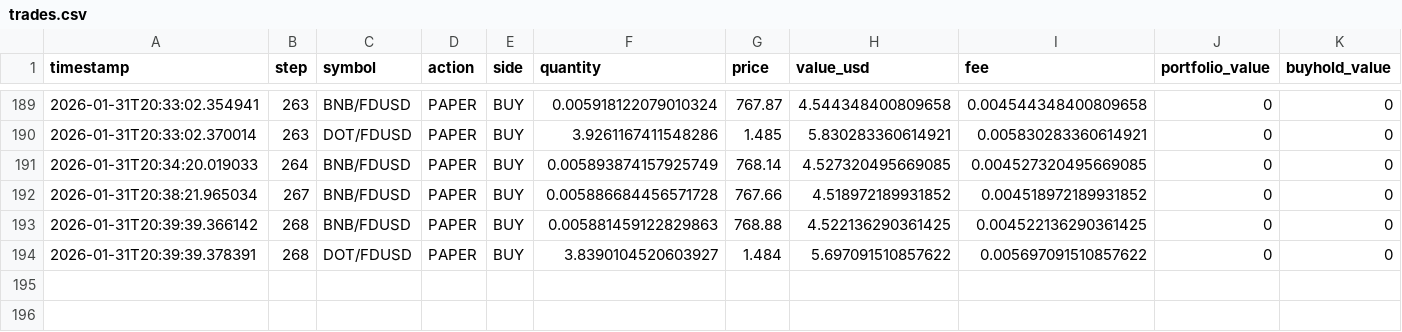
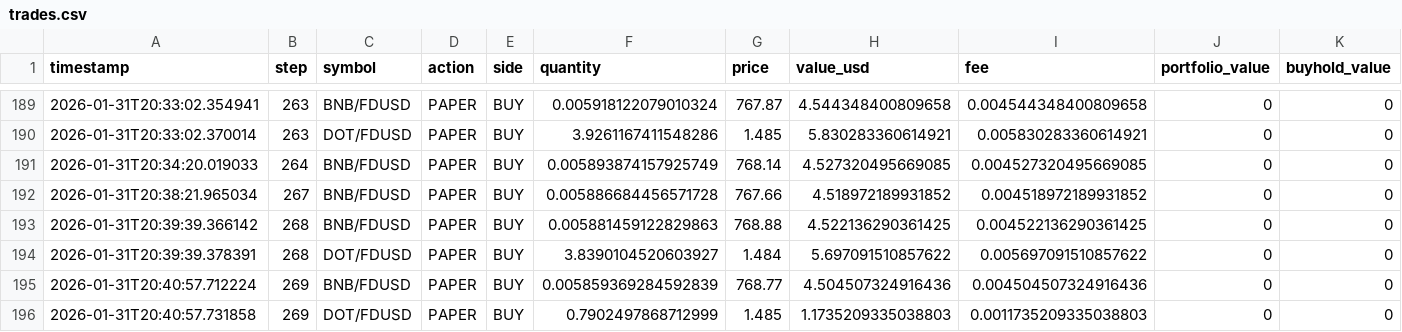
Before and after one commit to evolutis-ai/evolutis, a CSV file: data/live/trades.csv, drawn as a sheet; only a part is shown, gaps mark what is left out; rows hold the shown columns only; the diff names each change by its address in the sheet, - before the commit and + after, or states it on an @@ line.

Commit message:
Update live paper trading data (2026-01-31 20:41)
Session: 20260131_145122

```diff
--- a/data/live/trades.csv
+++ b/data/live/trades.csv
+row 195: 2026-01-31T20:40:57.712224 | 269 | BNB/FDUSD | PAPER | BUY | 0.005859369284592839 | 768.77 | 4.504507324916436 | 0.004504507324916436 | 0 | 0
+row 196: 2026-01-31T20:40:57.731858 | 269 | DOT/FDUSD | PAPER | BUY | 0.7902497868712999 | 1.485 | 1.1735209335038803 | 0.0011735209335038803 | 0 | 0
```
Also changed, not shown: data/live/portfolio_history.csv, 2 other files.
